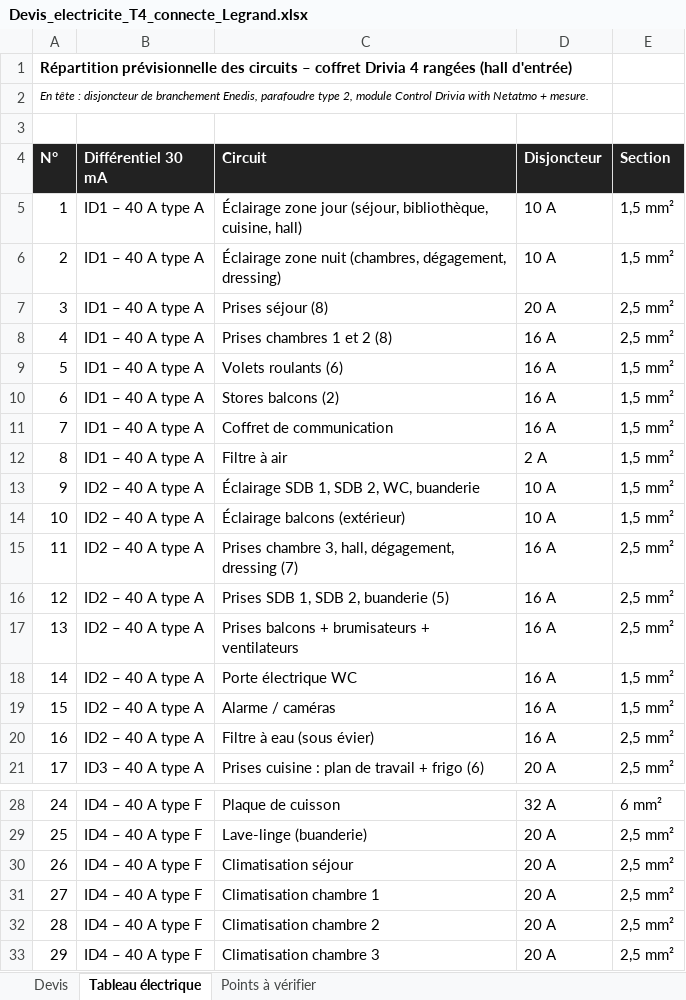
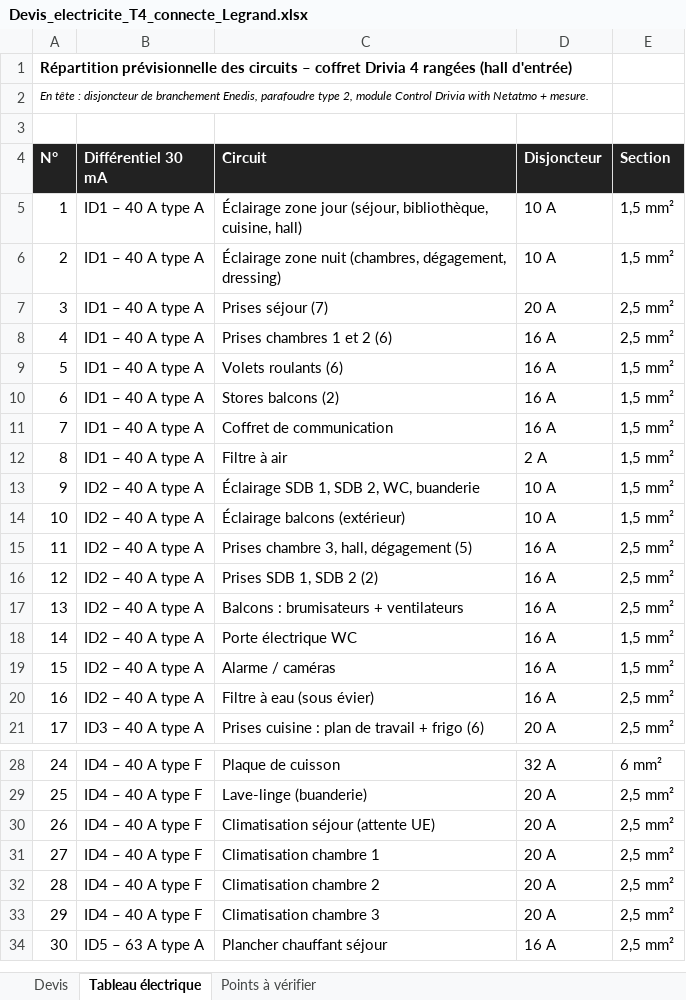
Before and after one commit to spiridon06/Maurel-ec, an Excel workbook: devis/Devis_electricite_T4_connecte_Legrand.xlsx, sheet Tableau électrique, drawn as a sheet; only a part is shown, gaps mark what is left out; the shorter side is filled out with more unchanged rows; values as stored, in another font and other column widths than the file's, no borders; the diff names each change by its address in the sheet, - before the commit and + after, or states it on an @@ line.

```diff
--- a/devis/Devis_electricite_T4_connecte_Legrand.xlsx (sheet Tableau électrique)
+++ b/devis/Devis_electricite_T4_connecte_Legrand.xlsx (sheet Tableau électrique)
-C7 (Circuit): Prises séjour (8)
+C7 (Circuit): Prises séjour (7)
-C8 (Circuit): Prises chambres 1 et 2 (8)
+C8 (Circuit): Prises chambres 1 et 2 (6)
-C15 (Circuit): Prises chambre 3, hall, dégagement, dressing (7)
+C15 (Circuit): Prises chambre 3, hall, dégagement (5)
-C16 (Circuit): Prises SDB 1, SDB 2, buanderie (5)
+C16 (Circuit): Prises SDB 1, SDB 2 (2)
-C17 (Circuit): Prises balcons + brumisateurs + ventilateurs
+C17 (Circuit): Balcons : brumisateurs + ventilateurs
-C30 (Circuit): Climatisation séjour
+C30 (Circuit): Climatisation séjour (attente UE)
```
Also changed, not shown: sheet Devis, sheet Points à vérifier, formulas that keep their value, 2 other files.
